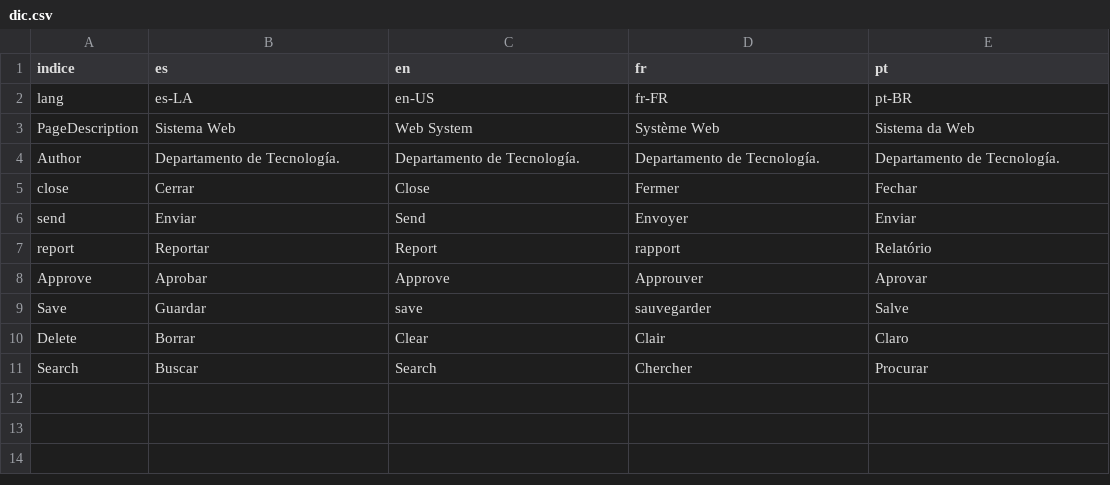
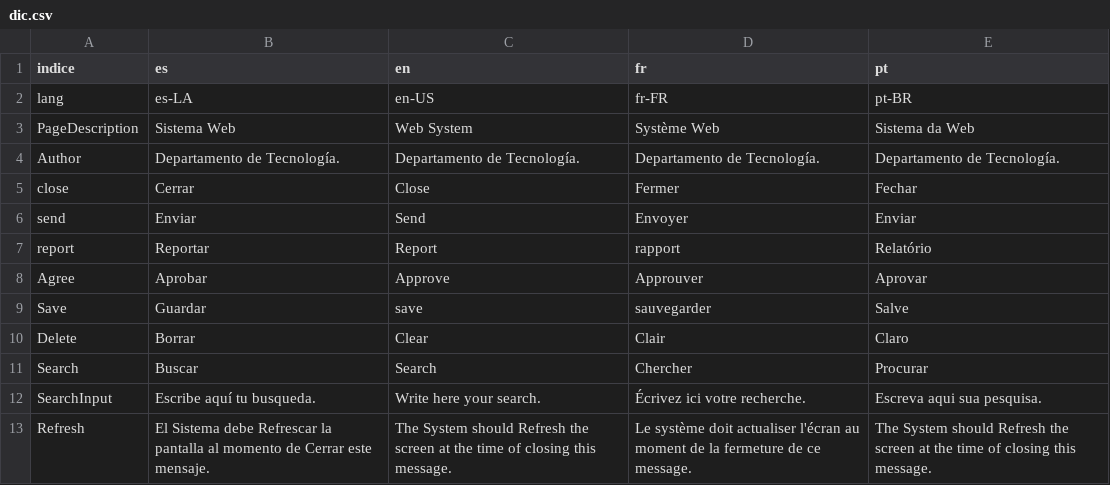
Before and after one commit to arcanisgk/Last-Hammer, a CSV file: dic/dic.csv, drawn as a sheet.

```diff
--- a/dic/dic.csv
+++ b/dic/dic.csv
@@ -7,3 +7,3 @@ send;Enviar;Send;Envoyer;Enviar
 report;Reportar;Report;rapport;Relatório
-Approve;Aprobar;Approve;Approuver;Aprovar
+Agree;Aprobar;Approve;Approuver;Aprovar
 Save;Guardar;save;sauvegarder;Salve
@@ -11 +11,3 @@ Delete;Borrar;Clear;Clair;Claro
 Search;Buscar;Search;Chercher;Procurar
+SearchInput;Escribe aquí tu busqueda.;Write here your search.;Écrivez ici votre recherche.;Escreva aqui sua pesquisa.
+Refresh;El Sistema debe Refrescar la pantalla al momento de Cerrar este mensaje.;The System should Refresh the screen at the time of closing this message.;Le système doit actualiser l'écran au moment de la fermeture de ce message.;The System should Refresh the screen at the time of closing this message.
```
Also changed, not shown: 11 other files.
